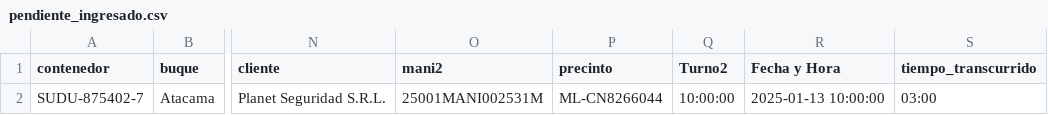
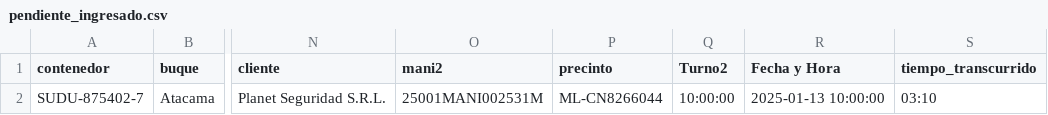
Before and after one commit to marajadesantelmo/dassa_operativo_stream, a CSV file: data/pendiente_ingresado.csv, drawn as a sheet; only a part is shown, gaps mark what is left out; the diff names each change by its address in the sheet, - before the commit and + after, or states it on an @@ line.

```diff
--- a/data/pendiente_ingresado.csv
+++ b/data/pendiente_ingresado.csv
-S2 (tiempo_transcurrido): 03:00
+S2 (tiempo_transcurrido): 03:10
```
Also changed, not shown: data/arribos.csv.
